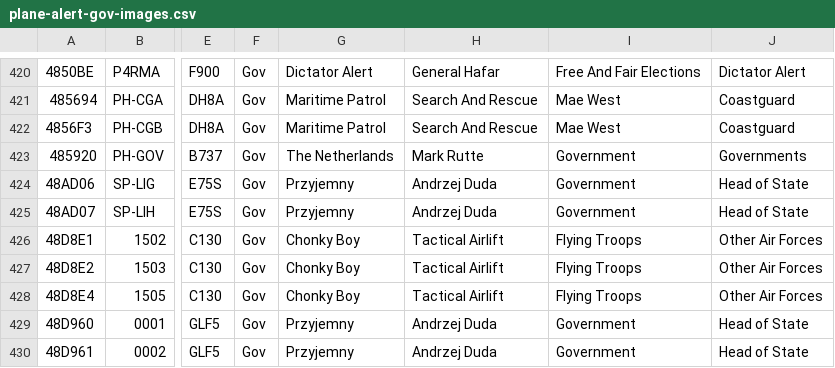
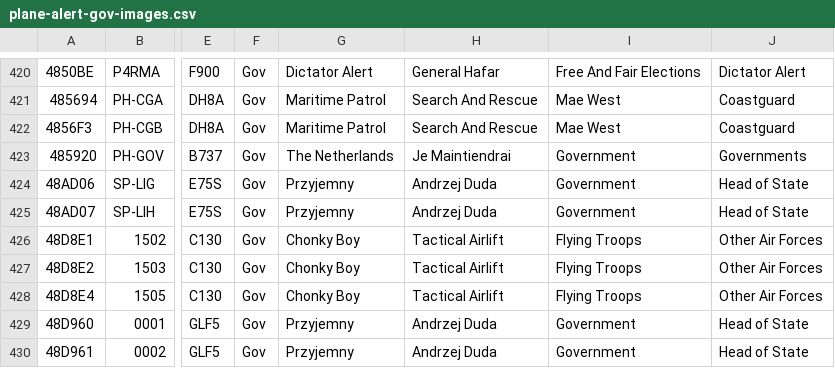
Before and after one commit to dziban303/plane-alert-db, a CSV file: plane-alert-gov-images.csv, drawn as a sheet; only a part is shown, gaps mark what is left out; the diff names each change by its address in the sheet, - before the commit and + after, or states it on an @@ line.

```diff
--- a/plane-alert-gov-images.csv
+++ b/plane-alert-gov-images.csv
-H423: Mark Rutte
+H423: Je Maintiendrai
```
Also changed, not shown: plane-alert-gov.csv, 1 other file.
